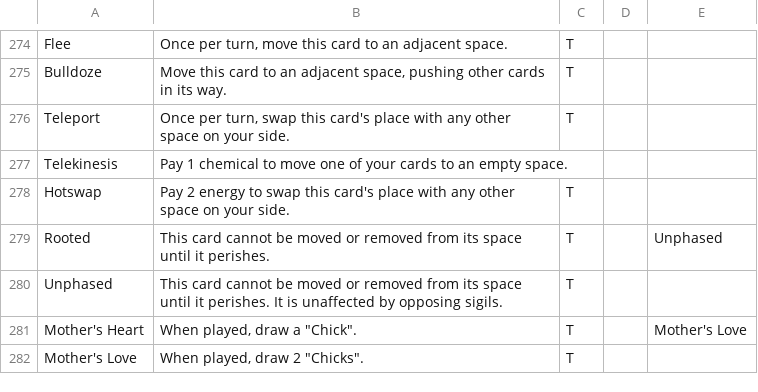
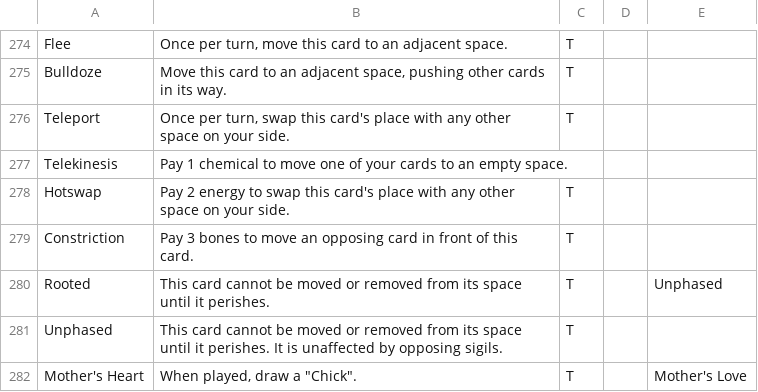
Before and after one commit to Blakeline-was-taken/card-storage, a CSV file: sigils.csv, drawn as a sheet; only a part is shown, gaps mark what is left out; the shorter side is filled out with more unchanged rows; the diff names each change by its address in the sheet, - before the commit and + after, or states it on an @@ line.

```diff
--- a/sigils.csv
+++ b/sigils.csv
+row 279: Constriction | Pay 3 bones to move an opposing card in front of this card. | T
```
Also changed, not shown: cards.csv, 4 other files.
